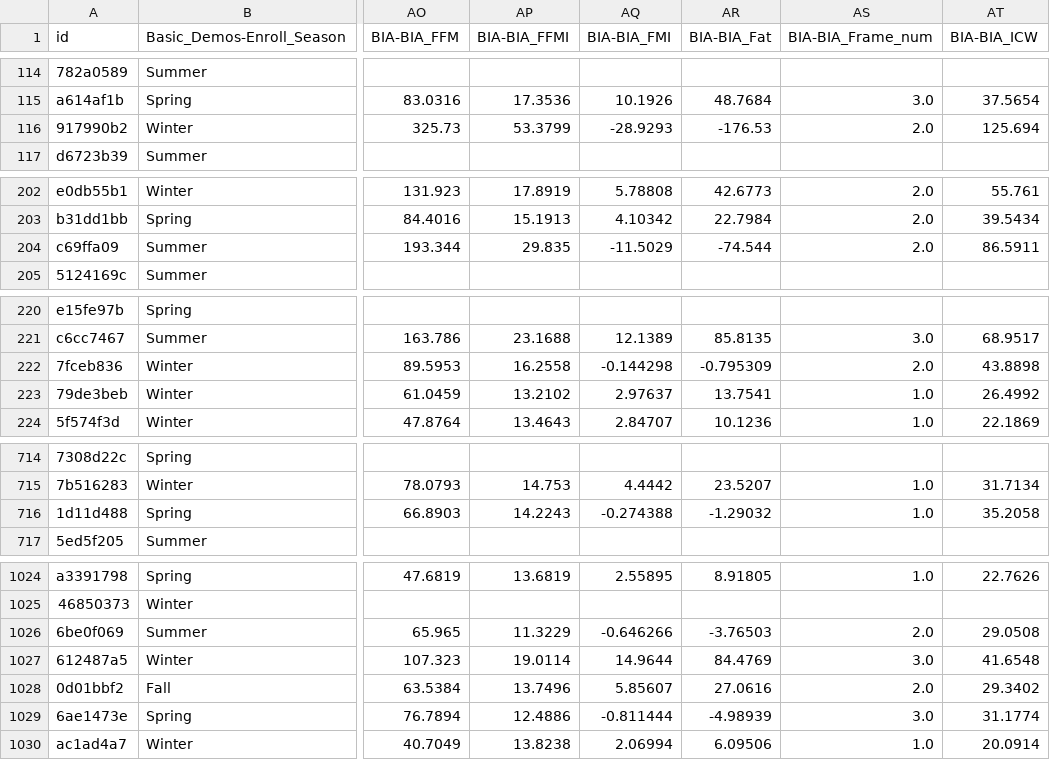
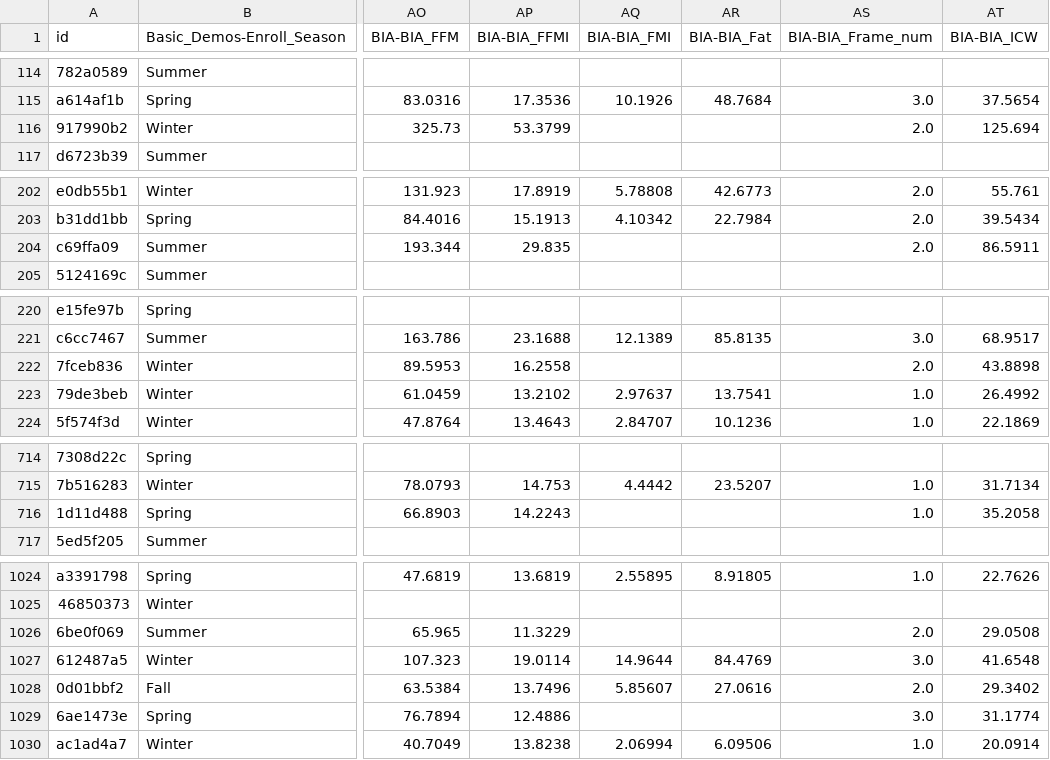
Before and after one commit to aarondweinberg/CMI_problematic_internet_use, a CSV file: train_imp.csv, drawn as a sheet; only a part is shown, gaps mark what is left out; the diff covers the shown part only; the diff names each change by its address in the sheet, - before the commit and + after, or states it on an @@ line.

```diff
--- a/train_imp.csv
+++ b/train_imp.csv
-AQ116 (BIA-BIA_FMI): -28.9293
+AQ116 (BIA-BIA_FMI): (empty)
-AR116 (BIA-BIA_Fat): -176.53
+AR116 (BIA-BIA_Fat): (empty)
-AQ204 (BIA-BIA_FMI): -11.5029
+AQ204 (BIA-BIA_FMI): (empty)
-AR204 (BIA-BIA_Fat): -74.544
+AR204 (BIA-BIA_Fat): (empty)
-AQ222 (BIA-BIA_FMI): -0.144298
+AQ222 (BIA-BIA_FMI): (empty)
-AR222 (BIA-BIA_Fat): -0.795309
+AR222 (BIA-BIA_Fat): (empty)
-AQ716 (BIA-BIA_FMI): -0.274388
+AQ716 (BIA-BIA_FMI): (empty)
-AR716 (BIA-BIA_Fat): -1.29032
+AR716 (BIA-BIA_Fat): (empty)
-AQ1026 (BIA-BIA_FMI): -0.646266
+AQ1026 (BIA-BIA_FMI): (empty)
-AR1026 (BIA-BIA_Fat): -3.76503
+AR1026 (BIA-BIA_Fat): (empty)
-AQ1029 (BIA-BIA_FMI): -0.811444
+AQ1029 (BIA-BIA_FMI): (empty)
-AR1029 (BIA-BIA_Fat): -4.98939
+AR1029 (BIA-BIA_Fat): (empty)
```
Also changed, not shown: 118 edited cells elsewhere in this file, 1 other file.
